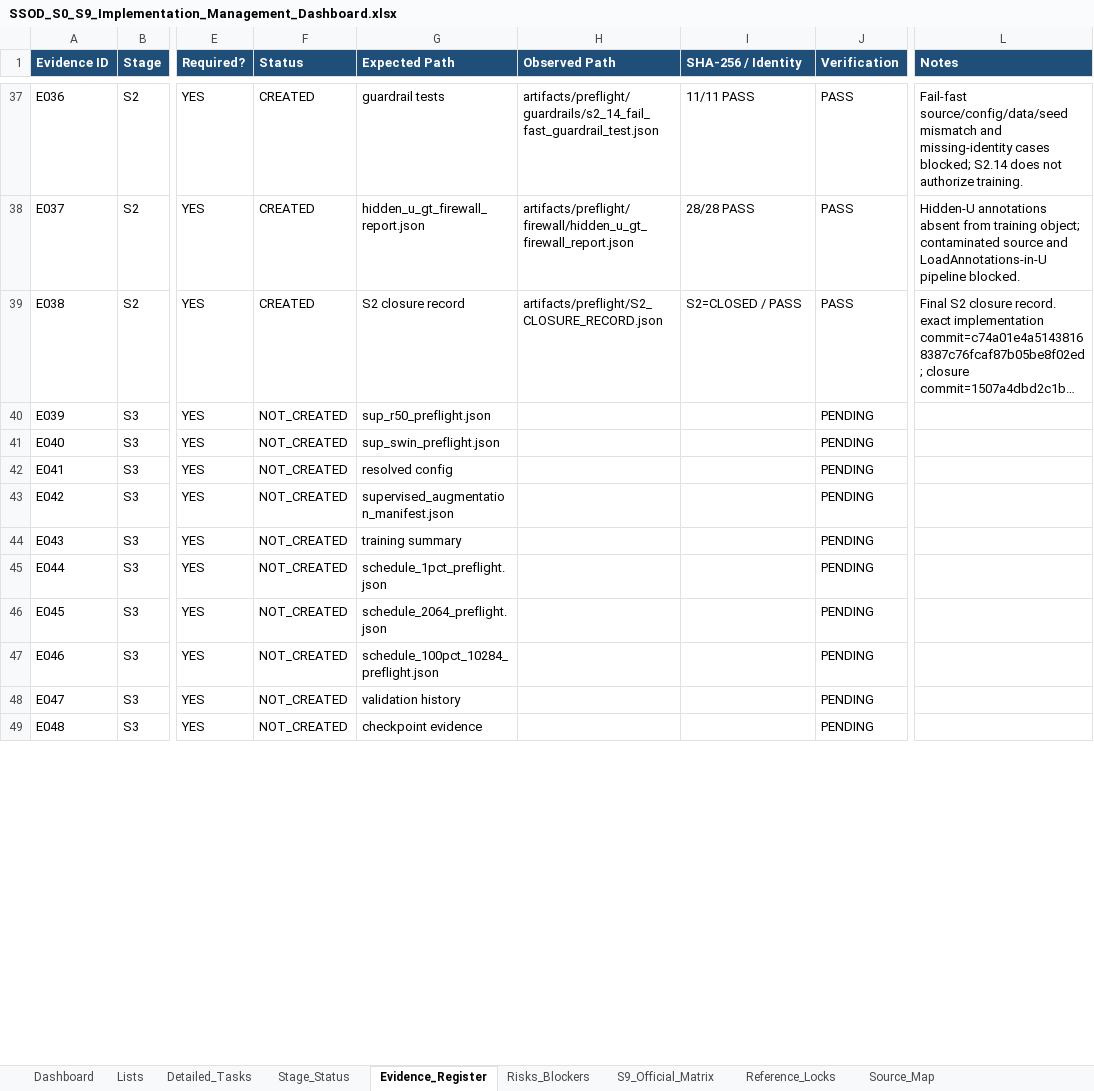
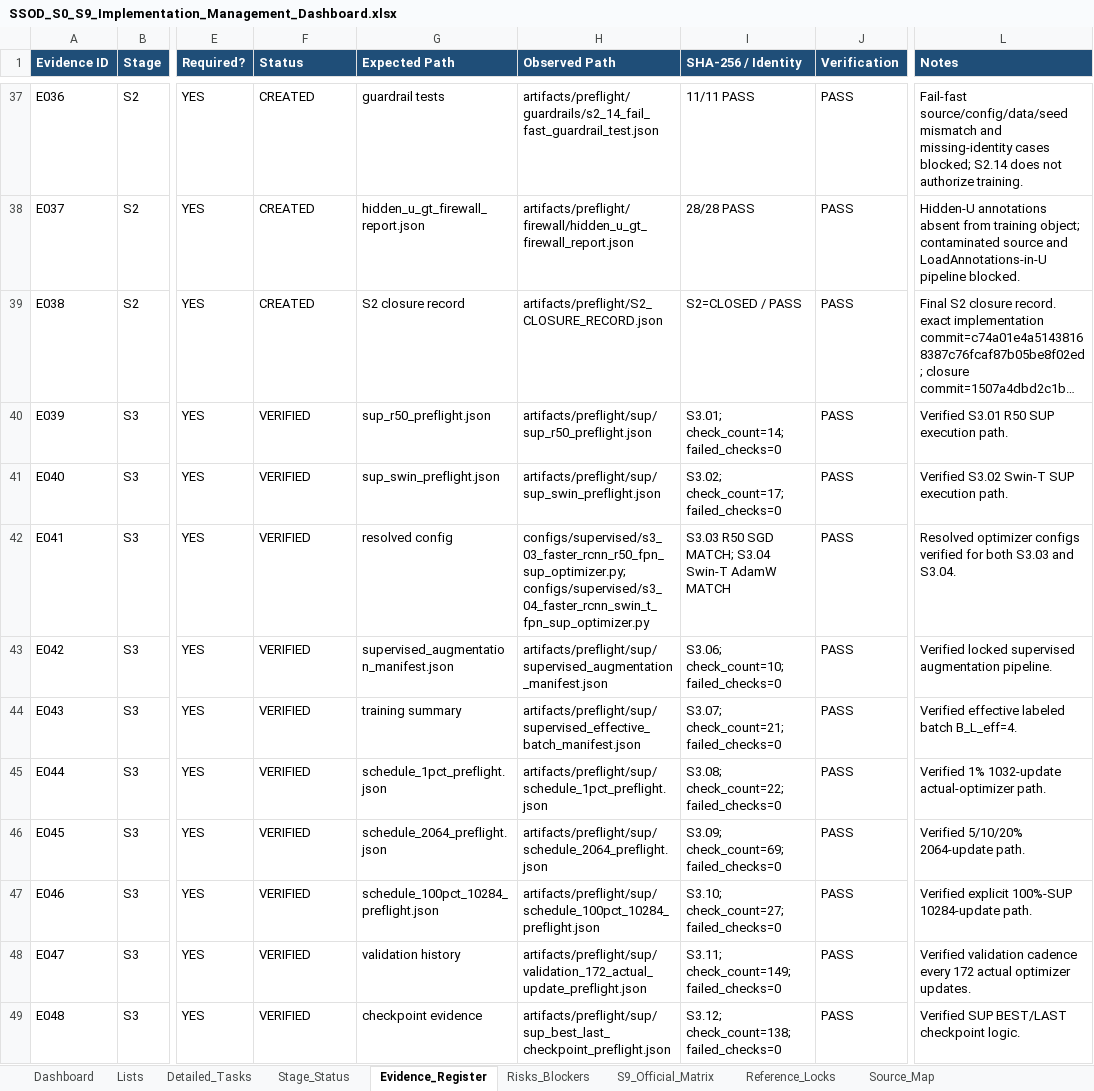
Before and after one commit to kelvinquach/ssl_detection_xray_v2, an Excel workbook: SSOD_S0_S9_Implementation_Management_Dashboard.xlsx, sheet Evidence_Register, drawn as a sheet; only a part is shown, gaps mark what is left out; long unchanged cells end in …; values as stored, in another font and other column widths than the file's, no borders; table styles not drawn; the diff covers the shown part only; the diff names each change by its address in the sheet, - before the commit and + after, or states it on an @@ line.

```diff
--- a/SSOD_S0_S9_Implementation_Management_Dashboard.xlsx (sheet Evidence_Register)
+++ b/SSOD_S0_S9_Implementation_Management_Dashboard.xlsx (sheet Evidence_Register)
-F40:F49 (Status): NOT_CREATED
+F40:F49 (Status): VERIFIED
-H40 (Observed Path): (empty)
+H40 (Observed Path): artifacts/preflight/sup/sup_r50_preflight.json
-I40 (SHA-256 / Identity): (empty)
+I40 (SHA-256 / Identity): S3.01; check_count=14; failed_checks=0
-J40:J49 (Verification): PENDING
+J40:J49 (Verification): PASS
-L40 (Notes): (empty)
+L40 (Notes): Verified S3.01 R50 SUP execution path.
-H41 (Observed Path): (empty)
+H41 (Observed Path): artifacts/preflight/sup/sup_swin_preflight.json
-I41 (SHA-256 / Identity): (empty)
+I41 (SHA-256 / Identity): S3.02; check_count=17; failed_checks=0
-L41 (Notes): (empty)
+L41 (Notes): Verified S3.02 Swin-T SUP execution path.
-H42 (Observed Path): (empty)
+H42 (Observed Path): configs/supervised/s3_03_faster_rcnn_r50_fpn_sup_optimizer.py; configs/supervised/s3_04_faster_rcnn_swin_t_fpn_sup_optimizer.py
-I42 (SHA-256 / Identity): (empty)
+I42 (SHA-256 / Identity): S3.03 R50 SGD MATCH; S3.04 Swin-T AdamW MATCH
-L42 (Notes): (empty)
+L42 (Notes): Resolved optimizer configs verified for both S3.03 and S3.04.
-H43 (Observed Path): (empty)
+H43 (Observed Path): artifacts/preflight/sup/supervised_augmentation_manifest.json
-I43 (SHA-256 / Identity): (empty)
+I43 (SHA-256 / Identity): S3.06; check_count=10; failed_checks=0
-L43 (Notes): (empty)
+L43 (Notes): Verified locked supervised augmentation pipeline.
-H44 (Observed Path): (empty)
+H44 (Observed Path): artifacts/preflight/sup/supervised_effective_batch_manifest.json
-I44 (SHA-256 / Identity): (empty)
+I44 (SHA-256 / Identity): S3.07; check_count=21; failed_checks=0
-L44 (Notes): (empty)
+L44 (Notes): Verified effective labeled batch B_L_eff=4.
-H45 (Observed Path): (empty)
+H45 (Observed Path): artifacts/preflight/sup/schedule_1pct_preflight.json
-I45 (SHA-256 / Identity): (empty)
+I45 (SHA-256 / Identity): S3.08; check_count=22; failed_checks=0
-L45 (Notes): (empty)
+L45 (Notes): Verified 1% 1032-update actual-optimizer path.
-H46 (Observed Path): (empty)
+H46 (Observed Path): artifacts/preflight/sup/schedule_2064_preflight.json
-I46 (SHA-256 / Identity): (empty)
+I46 (SHA-256 / Identity): S3.09; check_count=69; failed_checks=0
-L46 (Notes): (empty)
+L46 (Notes): Verified 5/10/20% 2064-update path.
-H47 (Observed Path): (empty)
+H47 (Observed Path): artifacts/preflight/sup/schedule_100pct_10284_preflight.json
-I47 (SHA-256 / Identity): (empty)
+I47 (SHA-256 / Identity): S3.10; check_count=27; failed_checks=0
-L47 (Notes): (empty)
+L47 (Notes): Verified explicit 100%-SUP 10284-update path.
-H48 (Observed Path): (empty)
+H48 (Observed Path): artifacts/preflight/sup/validation_172_actual_update_preflight.json
-I48 (SHA-256 / Identity): (empty)
+I48 (SHA-256 / Identity): S3.11; check_count=149; failed_checks=0
-L48 (Notes): (empty)
+L48 (Notes): Verified validation cadence every 172 actual optimizer updates.
-H49 (Observed Path): (empty)
+H49 (Observed Path): artifacts/preflight/sup/sup_best_last_checkpoint_preflight.json
-I49 (SHA-256 / Identity): (empty)
+I49 (SHA-256 / Identity): S3.12; check_count=138; failed_checks=0
-L49 (Notes): (empty)
+L49 (Notes): Verified SUP BEST/LAST checkpoint logic.
```
Also changed, not shown: 10 edited cells elsewhere in this sheet, sheet Detailed_Tasks, sheet Dashboard, sheet Stage_Status, charts or pictures.
